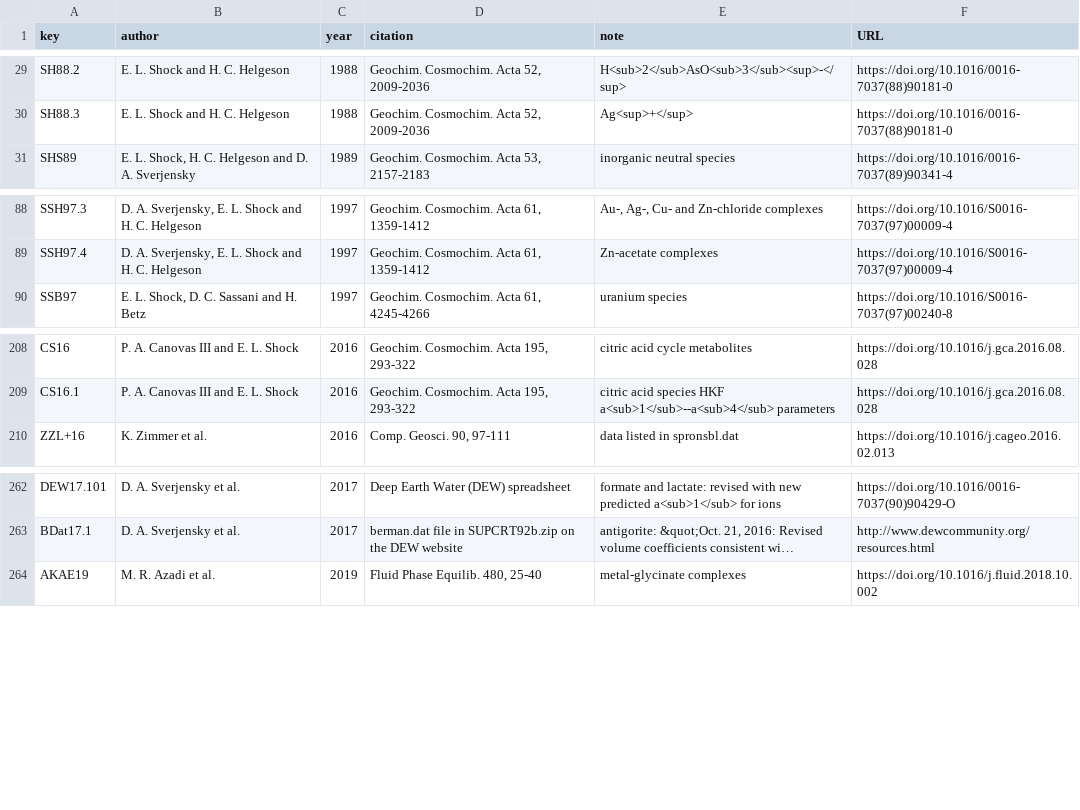
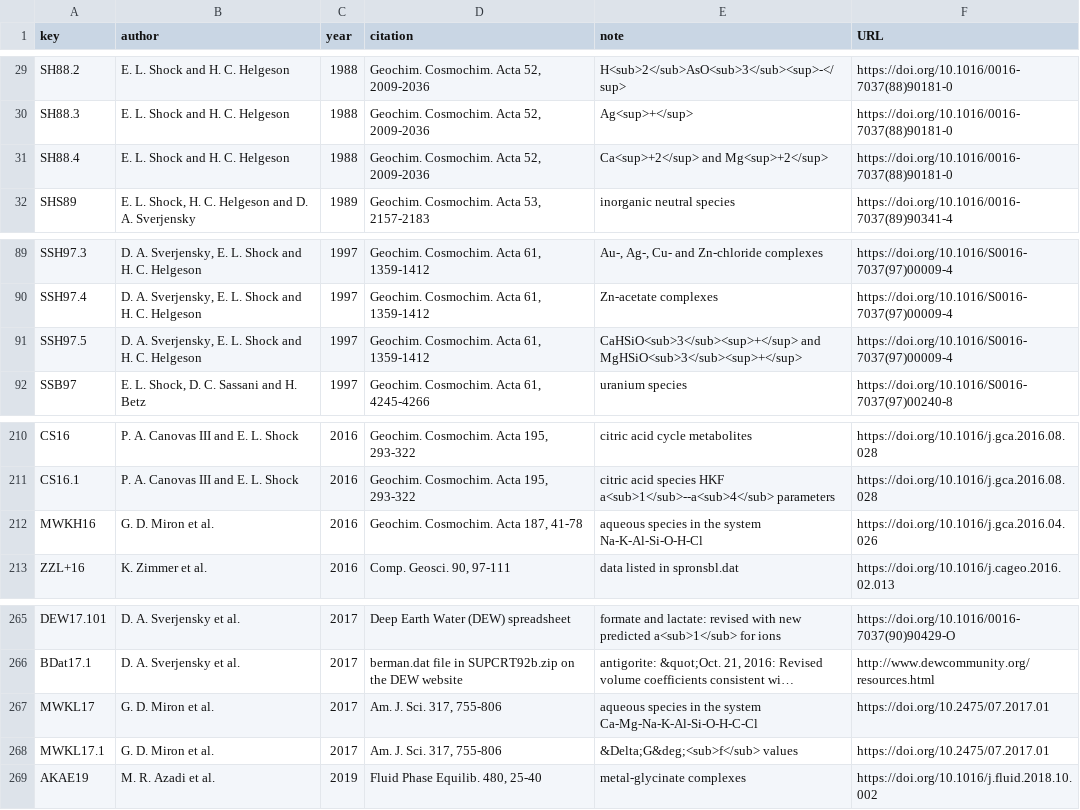
Before and after one commit to r-forge/chnosz, a CSV file: pkg/CHNOSZ/inst/extdata/OBIGT/refs.csv, drawn as a sheet; only a part is shown, gaps mark what is left out; long unchanged cells end in …; the diff names each change by its address in the sheet, - before the commit and + after, or states it on an @@ line.

Commit message:
Add OBIGT/GEMSFIT.csv
git-svn-id: svn://svn.r-forge.r-project.org/svnroot/chnosz@686 edb9625f-4e0d-4859-8d74-9fd3b1da38cb

```diff
--- a/pkg/CHNOSZ/inst/extdata/OBIGT/refs.csv
+++ b/pkg/CHNOSZ/inst/extdata/OBIGT/refs.csv
+row 31: SH88.4 | E. L. Shock and H. C. Helgeson | 1988 | Geochim. Cosmochim. Acta 52, 2009-2036 | Ca<sup>+2</sup> and Mg<sup>+2</sup> | https://doi.org/10.1016/0016-7037(88)90181-0
+row 91: SSH97.5 | D. A. Sverjensky, E. L. Shock and H. C. Helgeson | 1997 | Geochim. Cosmochim. Acta 61, 1359-1412 | CaHSiO<sub>3</sub><sup>+</sup> and MgHSiO<sub>3</sub><sup>+</sup> | https://doi.org/10.1016/S0016-7037(97)00009-4
+row 212: MWKH16 | G. D. Miron et al. | 2016 | Geochim. Cosmochim. Acta 187, 41-78 | aqueous species in the system Na-K-Al-Si-O-H-Cl | https://doi.org/10.1016/j.gca.2016.04.026
+row 267: MWKL17 | G. D. Miron et al. | 2017 | Am. J. Sci. 317, 755-806 | aqueous species in the system Ca-Mg-Na-K-Al-Si-O-H-C-Cl | https://doi.org/10.2475/07.2017.01
+row 268: MWKL17.1 | G. D. Miron et al. | 2017 | Am. J. Sci. 317, 755-806 | &Delta;G&deg;<sub>f</sub> values | https://doi.org/10.2475/07.2017.01
```
Also changed, not shown: pkg/CHNOSZ/inst/extdata/OBIGT/DEW.csv, pkg/CHNOSZ/inst/extdata/OBIGT/inorganic_aq.csv, 6 other files.
